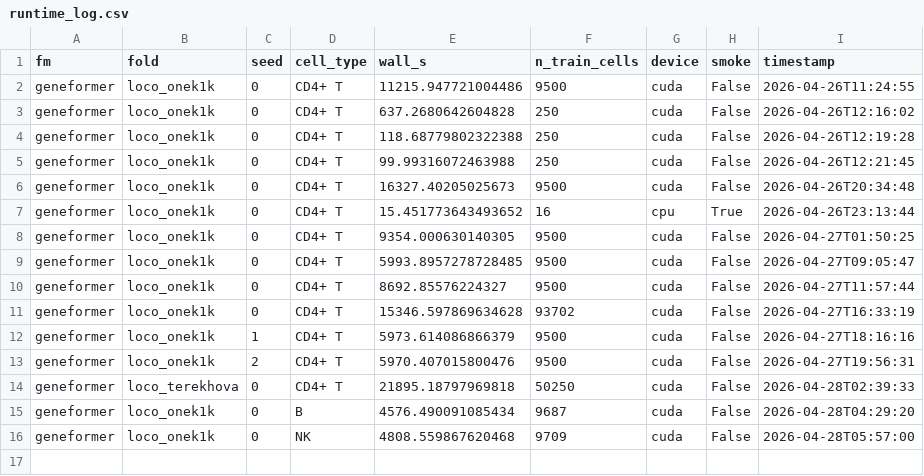
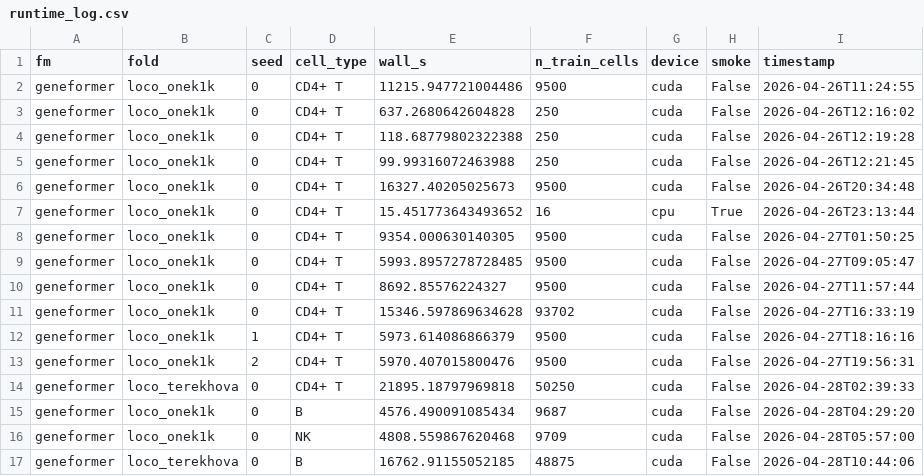
Before and after one commit to greentfrapp/aging-lora, a CSV file: compute/runtime_log.csv, drawn as a sheet.

```diff
--- a/compute/runtime_log.csv
+++ b/compute/runtime_log.csv
@@ -16 +16,2 @@ geneformer,loco_onek1k,0,B,4576.490091085434,9687,cuda,False,2026-04-28T04:29:20
 geneformer,loco_onek1k,0,NK,4808.559867620468,9709,cuda,False,2026-04-28T05:57:00
+geneformer,loco_terekhova,0,B,16762.91155052185,48875,cuda,False,2026-04-28T10:44:06
```
Also changed, not shown: results/phase3/aida_summary.csv, 5 other files.
